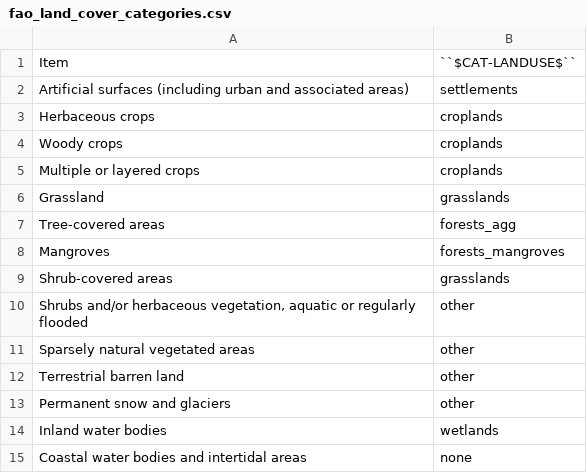
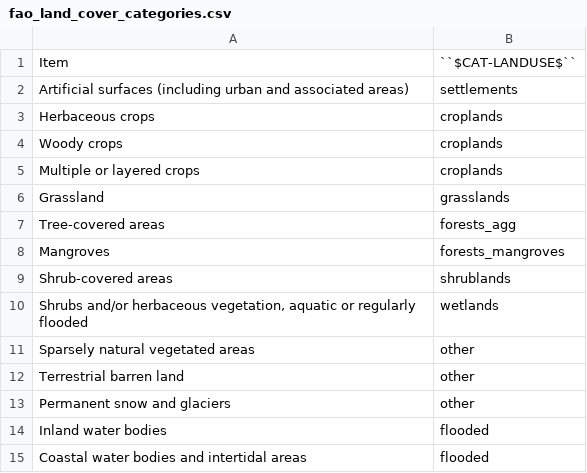
Before and after one commit to jcsyme/sisepuede, a CSV file: sisepuede/ref/data_crosswalks/fao_land_cover_categories.csv, drawn as a sheet.

```diff
--- a/sisepuede/ref/data_crosswalks/fao_land_cover_categories.csv
+++ b/sisepuede/ref/data_crosswalks/fao_land_cover_categories.csv
@@ -8,4 +8,4 @@ Tree-covered areas,forests_agg
 Mangroves,forests_mangroves
-Shrub-covered areas,grasslands
-"Shrubs and/or herbaceous vegetation, aquatic or regularly flooded",other
+Shrub-covered areas,shrublands
+"Shrubs and/or herbaceous vegetation, aquatic or regularly flooded",wetlands
 Sparsely natural vegetated areas,other
@@ -13,3 +13,3 @@ Terrestrial barren land,other
 Permanent snow and glaciers,other
-Inland water bodies,wetlands
-Coastal water bodies and intertidal areas,none
+Inland water bodies,flooded
+Coastal water bodies and intertidal areas,flooded
```
Also changed, not shown: sisepuede/ref/data_crosswalks/copernicus_land_cover_categories.csv, 1 other file.
